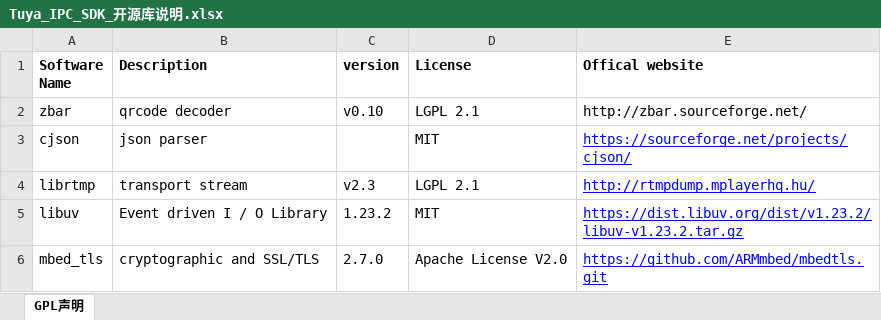
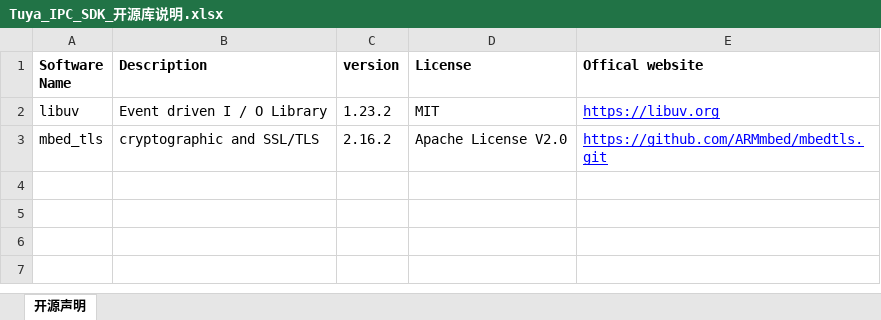
Before and after one commit to tuya/tuya-iotos-embeded-sdk-multimedia, an Excel workbook: docs/cn/Tuya_IPC_SDK_开源库说明.xlsx, sheet 开源声明, drawn as a sheet; values as stored, in another font and other column widths than the file's, no borders; conditional formats not drawn; removed rows and columns are numbered as before the commit, all else as after; the diff names each change by its address in the sheet, - before the commit and + after, or states it on an @@ line.

```diff
--- a/docs/cn/Tuya_IPC_SDK_开源库说明.xlsx (sheet 开源声明)
+++ b/docs/cn/Tuya_IPC_SDK_开源库说明.xlsx (sheet 开源声明)
-sheet tab: GPL声明
+sheet tab: 开源声明
-row 2: zbar | qrcode decoder | v0.10 | LGPL 2.1 | http://zbar.sourceforge.net/
-row 3: cjson | json parser |  | MIT | https://sourceforge.net/projects/cjson/
-row 4: librtmp | transport stream | v2.3 | LGPL 2.1 | http://rtmpdump.mplayerhq.hu/
-E2 (Offical website): https://dist.libuv.org/dist/v1.23.2/libuv-v1.23.2.tar.gz
+E2 (Offical website): https://libuv.org
-C3 (version): 2.7.0
+C3 (version): 2.16.2
```
Also changed, not shown: docs/en/Tuya_IPC_SDK_OpenSourceList.xlsx, 2 other files.
